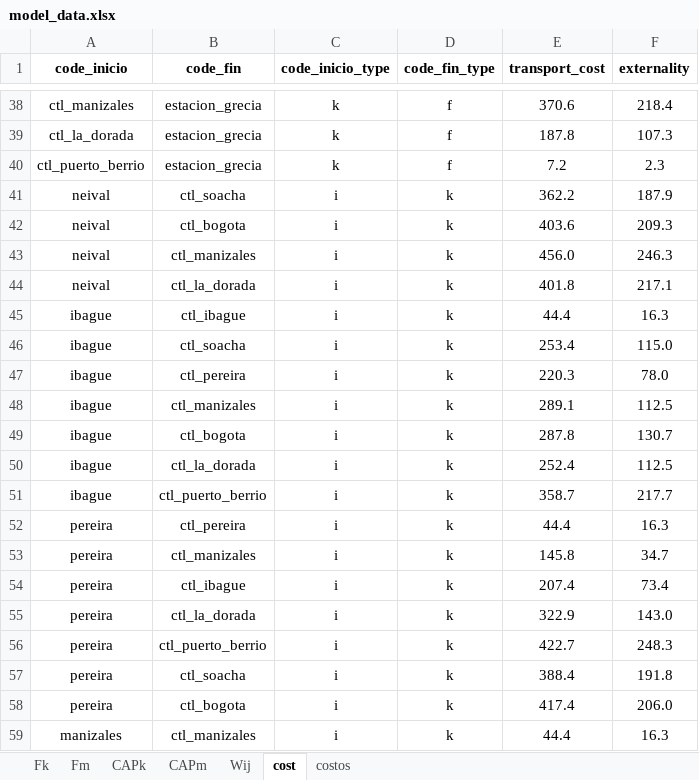
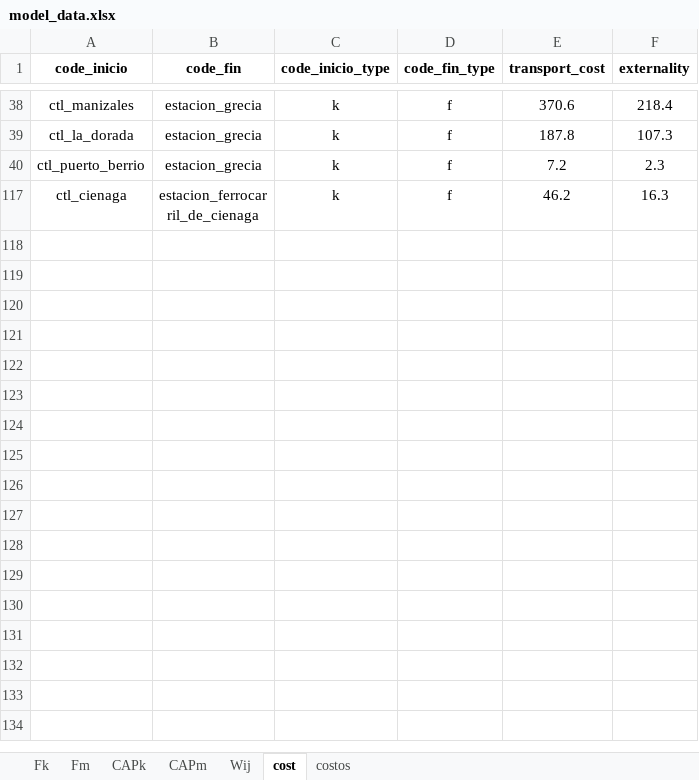
Before and after one commit to storreglosa/multimodal_logistics_network_colombia, an Excel workbook: notebooks/model_data.xlsx, sheet cost, drawn as a sheet; only a part is shown, gaps mark what is left out; the shorter side is filled out with more unchanged rows; values as stored, in another font and other column widths than the file's, no borders; the diff covers the shown part only; the diff names each change by its address in the sheet, - before the commit and + after, or states it on an @@ line.

```diff
--- a/notebooks/model_data.xlsx (sheet cost)
+++ b/notebooks/model_data.xlsx (sheet cost)
@@ row 41 hidden: neival | ctl_soacha | i | k | 362.2 | 187.9 @@
@@ row 42 hidden: neival | ctl_bogota | i | k | 403.6 | 209.3 @@
@@ row 43 hidden: neival | ctl_manizales | i | k | 456.0 | 246.3 @@
@@ row 44 hidden: neival | ctl_la_dorada | i | k | 401.8 | 217.1 @@
@@ row 45 hidden: ibague | ctl_ibague | i | k | 44.4 | 16.3 @@
@@ row 46 hidden: ibague | ctl_soacha | i | k | 253.4 | 115.0 @@
@@ row 47 hidden: ibague | ctl_pereira | i | k | 220.3 | 78.0 @@
@@ row 48 hidden: ibague | ctl_manizales | i | k | 289.1 | 112.5 @@
@@ row 49 hidden: ibague | ctl_bogota | i | k | 287.8 | 130.7 @@
@@ row 50 hidden: ibague | ctl_la_dorada | i | k | 252.4 | 112.5 @@
@@ row 51 hidden: ibague | ctl_puerto_berrio | i | k | 358.7 | 217.7 @@
@@ row 52 hidden: pereira | ctl_pereira | i | k | 44.4 | 16.3 @@
@@ row 53 hidden: pereira | ctl_manizales | i | k | 145.8 | 34.7 @@
@@ row 54 hidden: pereira | ctl_ibague | i | k | 207.4 | 73.4 @@
@@ row 55 hidden: pereira | ctl_la_dorada | i | k | 322.9 | 143.0 @@
@@ row 56 hidden: pereira | ctl_puerto_berrio | i | k | 422.7 | 248.3 @@
@@ row 57 hidden: pereira | ctl_soacha | i | k | 388.4 | 191.8 @@
@@ row 58 hidden: pereira | ctl_bogota | i | k | 417.4 | 206.0 @@
@@ row 59 hidden: manizales | ctl_manizales | i | k | 44.4 | 16.3 @@
```
Also changed, not shown: 82 hidden or unhidden rows elsewhere in this sheet, sheet Wij, 5 other files.
